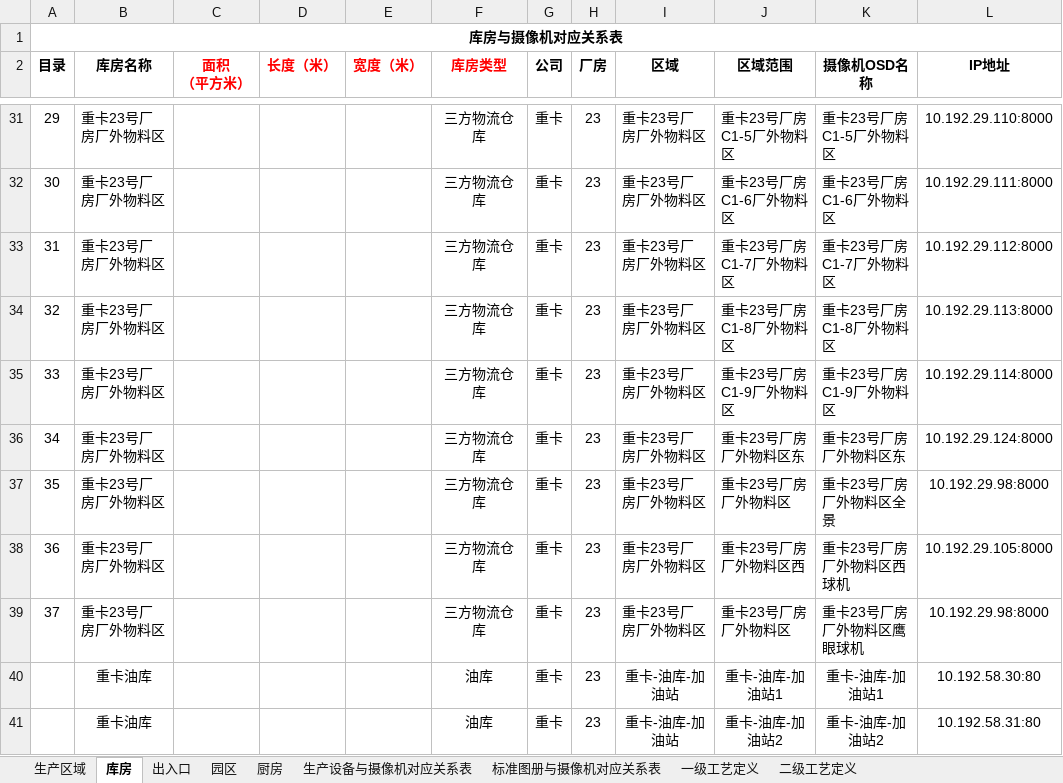
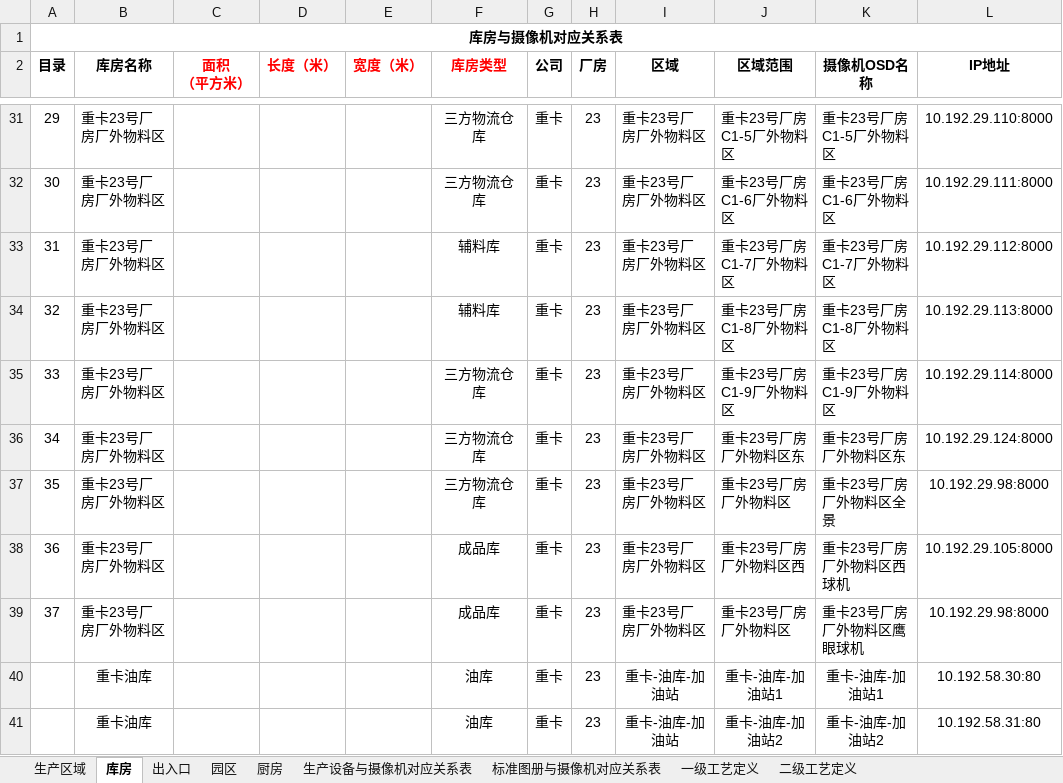
Before and after one commit to wdlnydhcg/work-xxxxqqq, an Excel workbook: 三现/集团统计/三一重卡(1).xlsx, sheet 库房, drawn as a sheet; only a part is shown, gaps mark what is left out; values as stored, in another font and other column widths than the file's, no borders; the diff names each change by its address in the sheet, - before the commit and + after, or states it on an @@ line.

```diff
--- a/三现/集团统计/三一重卡(1).xlsx (sheet 库房)
+++ b/三现/集团统计/三一重卡(1).xlsx (sheet 库房)
-F33:F34 (库房类型): 三方物流仓库
+F33:F34 (库房类型): 辅料库
-F38:F39 (库房类型): 三方物流仓库
+F38:F39 (库房类型): 成品库
```
Also changed, not shown: 三现/集团统计/库房周界道路出入口数量统计表.xlsx.
